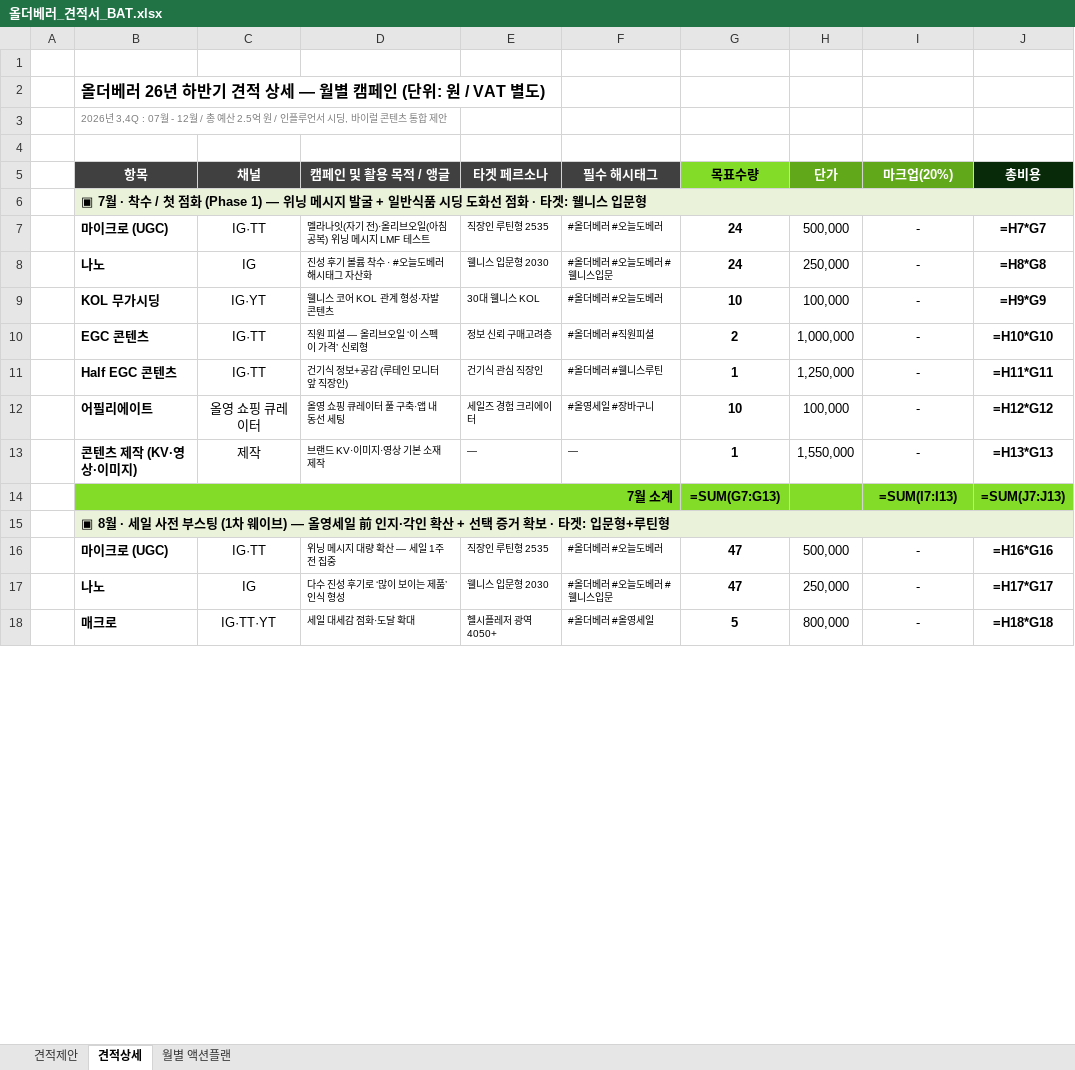
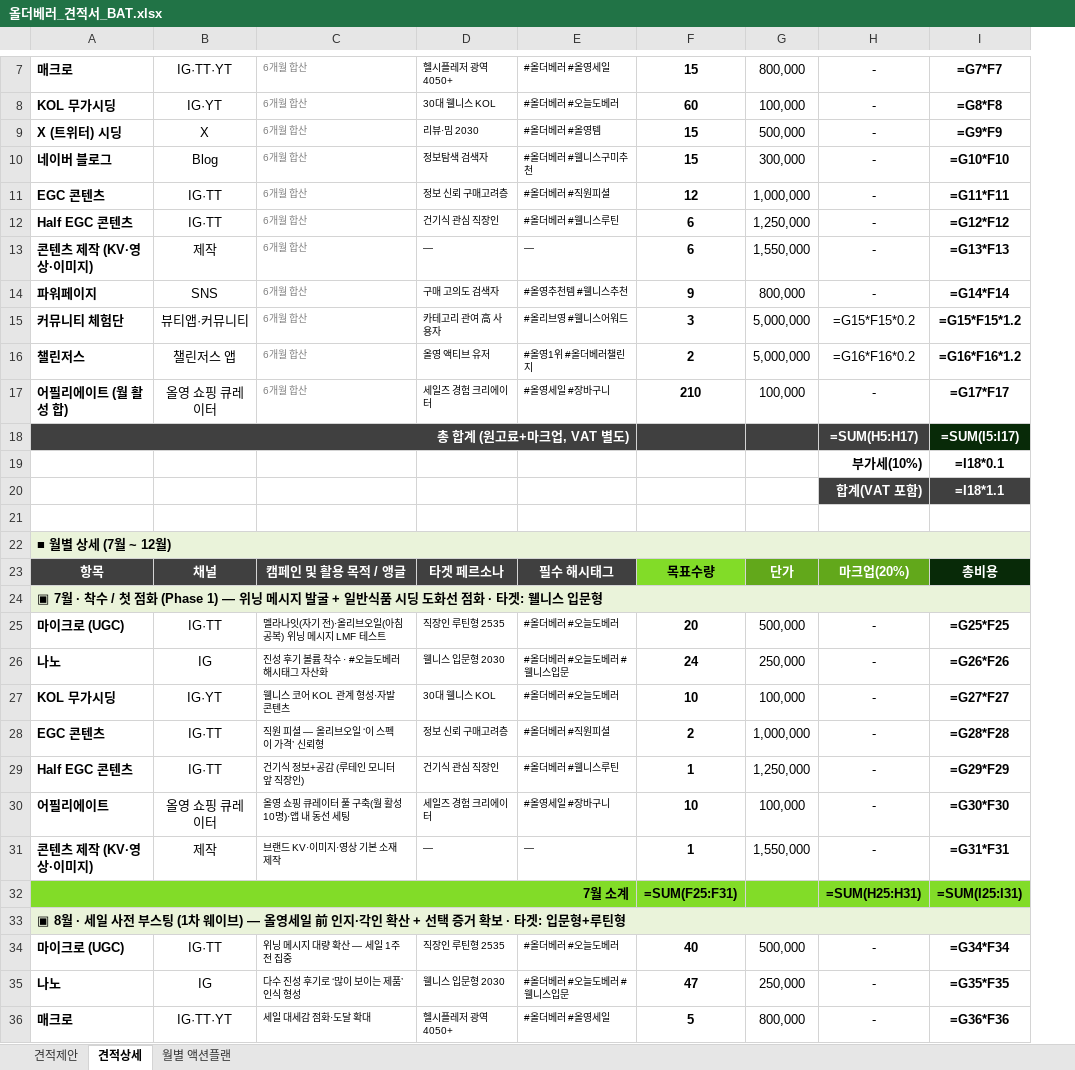
Before and after one commit to bat-han-26/oy_all-the-better_proposal, an Excel workbook: proposal/올더베러_견적서_BAT.xlsx, sheet 견적상세, drawn as a sheet; only a part is shown, gaps mark what is left out; values as stored, in another font and other column widths than the file's, no borders; formulas without a stored value are shown as written; removed rows and columns are numbered as before the commit, all else as after; the diff covers the shown part only; the diff names each change by its address in the sheet, - before the commit and + after, or states it on an @@ line.

```diff
--- a/proposal/올더베러_견적서_BAT.xlsx (sheet 견적상세)
+++ b/proposal/올더베러_견적서_BAT.xlsx (sheet 견적상세)
-column A, empty
-column J, rows 5-18: 총비용 |  | =H7*G7 | =H8*G8 | =H9*G9 | =H10*G10 | =H11*G11 | =H12*G12 | =H13*G13 | =SUM(J7:J13) |  | =H16*G16 | =H17*G17 | =H18*G18
+column I, rows 23-36: 총비용 |  | =G25*F25 | =G26*F26 | =G27*F27 | =G28*F28 | =G29*F29 | =G30*F30 | =G31*F31 | =SUM(I25:I31) |  | =G34*F34 | =G35*F35 | =G36*F36
+row 7: 매크로 | IG·TT·YT | 6개월 합산 | 헬시플레저 광역 4050+ | #올더베러 #올영세일 | 15 | 800,000 | - | =G7*F7
+row 8: KOL 무가시딩 | IG·YT | 6개월 합산 | 30대 웰니스 KOL | #올더베러 #오늘도베러 | 60 | 100,000 | - | =G8*F8
+row 9: X (트위터) 시딩 | X | 6개월 합산 | 리뷰·밈 2030 | #올더베러 #올영템 | 15 | 500,000 | - | =G9*F9
+row 10: 네이버 블로그 | Blog | 6개월 합산 | 정보탐색 검색자 | #올더베러 #웰니스구미추천 | 15 | 300,000 | - | =G10*F10
+row 11: EGC 콘텐츠 | IG·TT | 6개월 합산 | 정보 신뢰 구매고려층 | #올더베러 #직원피셜 | 12 | 1,000,000 | - | =G11*F11
+row 12: Half EGC 콘텐츠 | IG·TT | 6개월 합산 | 건기식 관심 직장인 | #올더베러 #웰니스루틴 | 6 | 1,250,000 | - | =G12*F12
+row 13: 콘텐츠 제작 (KV·영상·이미지) | 제작 | 6개월 합산 | — | — | 6 | 1,550,000 | - | =G13*F13
+row 14: 파워페이지 | SNS | 6개월 합산 | 구매 고의도 검색자 | #올영추천템 #웰니스추천 | 9 | 800,000 | - | =G14*F14
+row 15: 커뮤니티 체험단 | 뷰티앱·커뮤니티 | 6개월 합산 | 카테고리 관여 高 사용자 | #올리브영 #웰니스어워드 | 3 | 5,000,000 | =G15*F15*0.2 | =G15*F15*1.2
+row 16: 챌린저스 | 챌린저스 앱 | 6개월 합산 | 올영 액티브 유저 | #올영1위 #올더베러챌린지 | 2 | 5,000,000 | =G16*F16*0.2 | =G16*F16*1.2
+row 17: 어필리에이트 (월 활성 합) | 올영 쇼핑 큐레이터 | 6개월 합산 | 세일즈 경험 크리에이터 | #올영세일 #장바구니 | 210 | 100,000 | - | =G17*F17
+row 18: 총 합계 (원고료+마크업, VAT 별도) |  |  |  |  |  |  | =SUM(H5:H17) | =SUM(I5:I17)
@@ row 78 moved to row 19: 부가세(10%) @@
@@ row 79 moved to row 20: 합계(VAT 포함) @@
-A22: 올더베러 26년 하반기 견적 상세 — 월별 캠페인 (단위: 원 / VAT 별도)
+A22: ■ 월별 상세 (7월 ~ 12월)
-A22 fill: none
+A22 fill: #EAF3DA, text size: smaller
+A22:I22 merged
-row 3:  | 2026년 3,4Q : 07월 - 12월 / 총 예산 2.5억 원 / 인플루언서 시딩, 바이럴 콘텐츠 통합 제안
-row 4: (empty)
-F25: 24
+F25: 20
-C30: 올영 쇼핑 큐레이터 풀 구축·앱 내 동선 세팅
+C30: 올영 쇼핑 큐레이터 풀 구축(월 활성 10명)·앱 내 동선 세팅
-F32: =SUM(G7:G13)
+F32: =SUM(F25:F31)
-H32: =SUM(I7:I13)
+H32: =SUM(H25:H31)
-F34: 47
+F34: 40
```
Also changed, not shown: 10 added rows, 4 removed rows and 24 edited cells elsewhere in this sheet, sheet 월별 액션플랜, sheet 견적제안, 1 other file.
